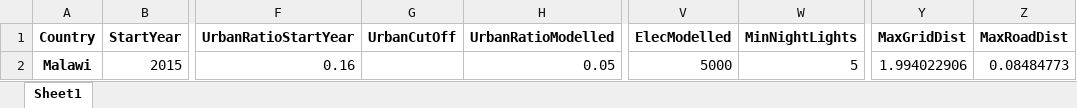
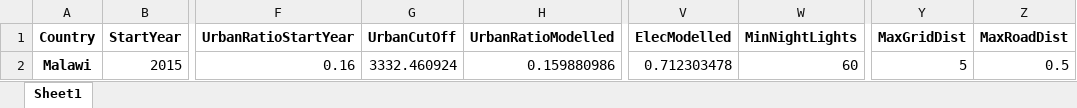
Before and after one commit to AndreasSahlberg/GEP-Working-dir, an Excel workbook: specsMalawi.xlsx, sheet Sheet1, drawn as a sheet; only a part is shown, gaps mark what is left out; values as stored, in another font and other column widths than the file's, no borders; the diff names each change by its address in the sheet, - before the commit and + after, or states it on an @@ line.

```diff
--- a/specsMalawi.xlsx (sheet Sheet1)
+++ b/specsMalawi.xlsx (sheet Sheet1)
-G2 (UrbanCutOff): (empty)
+G2 (UrbanCutOff): 3332.460924
-H2 (UrbanRatioModelled): 0.05
+H2 (UrbanRatioModelled): 0.159880986
-V2 (ElecModelled): 5000
+V2 (ElecModelled): 0.712303478
-W2 (MinNightLights): 5
+W2 (MinNightLights): 60
-Y2 (MaxGridDist): 1.994022906
+Y2 (MaxGridDist): 5
-Z2 (MaxRoadDist): 0.08484773
+Z2 (MaxRoadDist): 0.5
```
Also changed, not shown: 2 other files.
